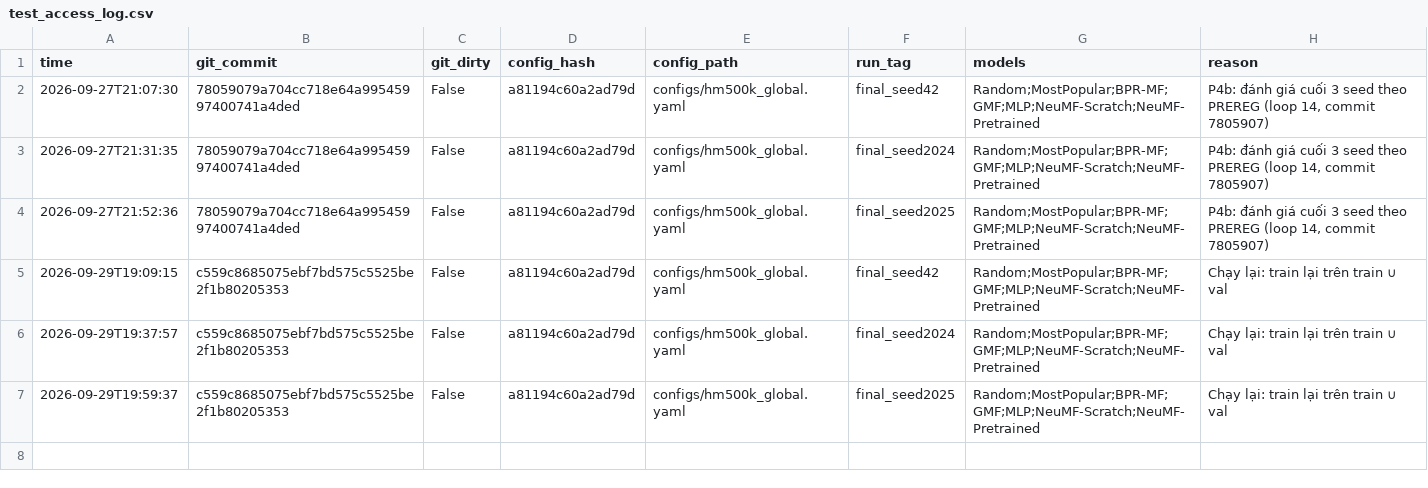
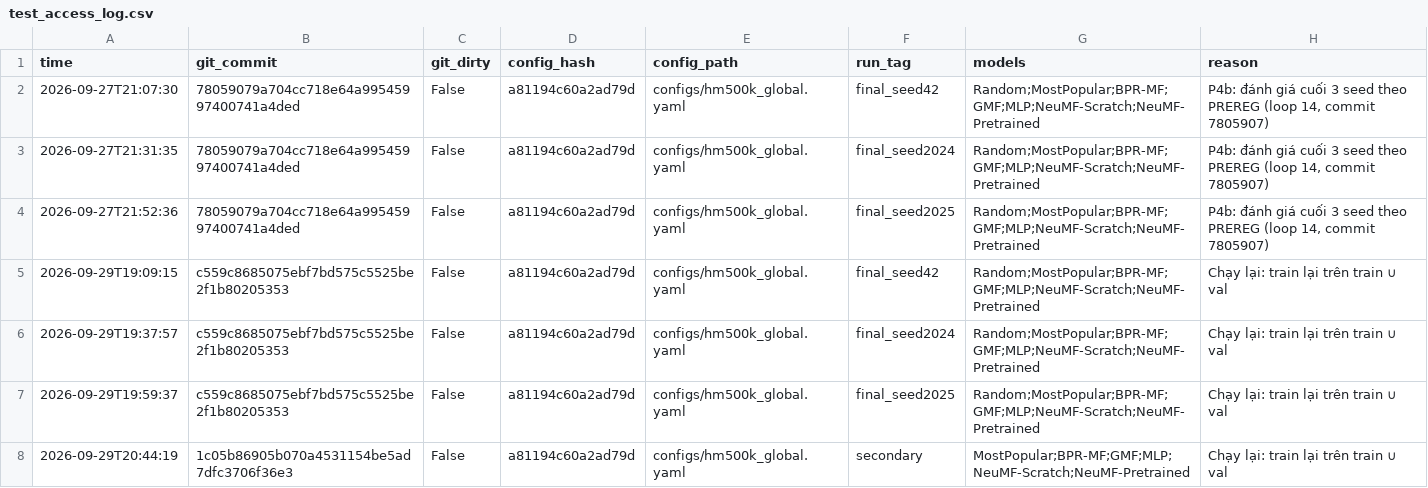
Before and after one commit to sulinh3625/DU-AN-CNTT, a CSV file: neumf_project_v2/audit/test_access_log.csv, drawn as a sheet; the diff names each change by its address in the sheet, - before the commit and + after, or states it on an @@ line.

Commit message:
chạy kết quả 3 seed và bảng với hình

```diff
--- a/neumf_project_v2/audit/test_access_log.csv
+++ b/neumf_project_v2/audit/test_access_log.csv
+row 8: 2026-09-29T20:44:19 | 1c05b86905b070a4531154be5ad7dfc3706f36e3 | False | a81194c60a2ad79d | configs/hm500k_global.yaml | secondary | MostPopular;BPR-MF;GMF;MLP;NeuMF-Scratch;NeuMF-Pretrained | Chạy lại: train lại trên train ∪ val
```
Also changed, not shown: 30 other files.
